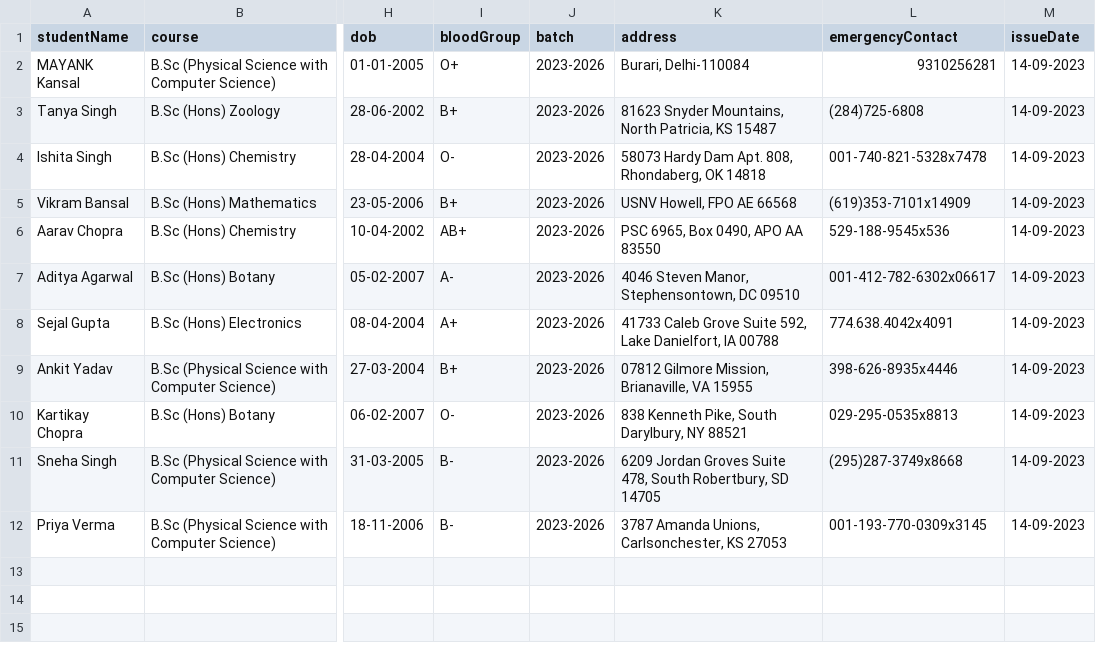
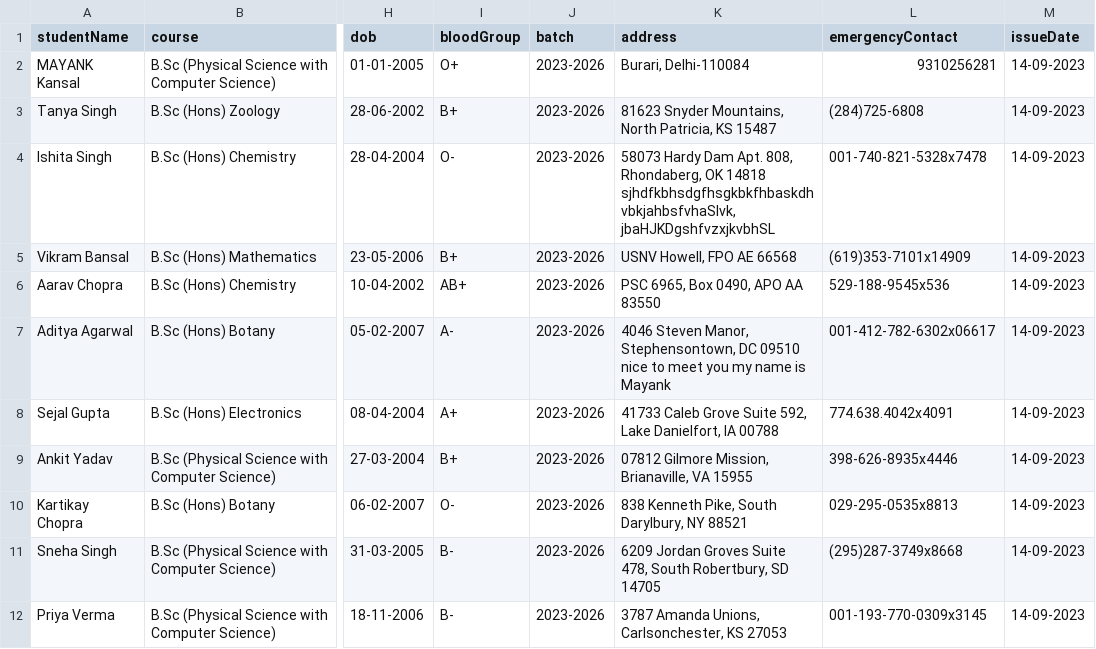
Before and after one commit to iam-mayank-kansal/keshav-IDCard, a CSV file: indian_students_data.csv, drawn as a sheet; only a part is shown, gaps mark what is left out; the diff names each change by its address in the sheet, - before the commit and + after, or states it on an @@ line.

```diff
--- a/indian_students_data.csv
+++ b/indian_students_data.csv
-K4 (address): …OK 14818
+K4 (address): …OK 14818 sjhdfkbhsdgfhsgkbkfhbaskdhvbkjahbsfvhaSlvk,jbaHJKDgshfvzxjkvbhSL
-K7 (address): …DC 09510
+K7 (address): …DC 09510 nice to meet you my name is Mayank
```
Also changed, not shown: 3 other files.
